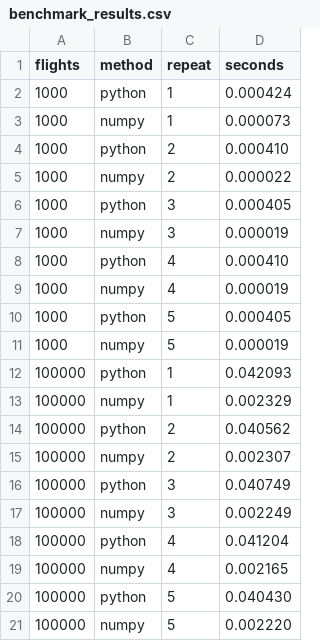
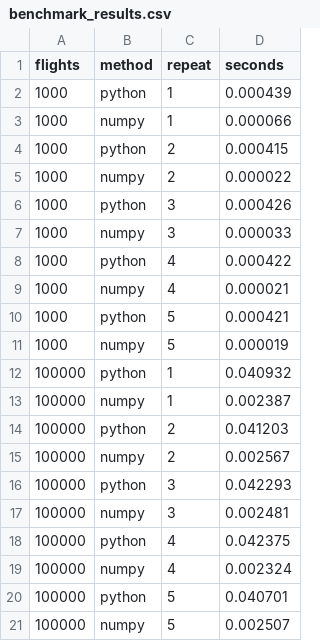
Before and after one commit to nnilf/AFRM-Prototype, a CSV file: benchmark_results.csv, drawn as a sheet.

```diff
--- a/benchmark_results.csv
+++ b/benchmark_results.csv
@@ -1,21 +1,21 @@
 flights,method,repeat,seconds
-1000,python,1,0.000424
-1000,numpy,1,0.000073
-1000,python,2,0.000410
+1000,python,1,0.000439
+1000,numpy,1,0.000066
+1000,python,2,0.000415
 1000,numpy,2,0.000022
-1000,python,3,0.000405
-1000,numpy,3,0.000019
-1000,python,4,0.000410
-1000,numpy,4,0.000019
-1000,python,5,0.000405
+1000,python,3,0.000426
+1000,numpy,3,0.000033
+1000,python,4,0.000422
+1000,numpy,4,0.000021
+1000,python,5,0.000421
 1000,numpy,5,0.000019
-100000,python,1,0.042093
-100000,numpy,1,0.002329
-100000,python,2,0.040562
-100000,numpy,2,0.002307
-100000,python,3,0.040749
-100000,numpy,3,0.002249
-100000,python,4,0.041204
-100000,numpy,4,0.002165
-100000,python,5,0.040430
-100000,numpy,5,0.002220
+100000,python,1,0.040932
+100000,numpy,1,0.002387
+100000,python,2,0.041203
+100000,numpy,2,0.002567
+100000,python,3,0.042293
+100000,numpy,3,0.002481
+100000,python,4,0.042375
+100000,numpy,4,0.002324
+100000,python,5,0.040701
+100000,numpy,5,0.002507
```
Also changed, not shown: 1 other file.
